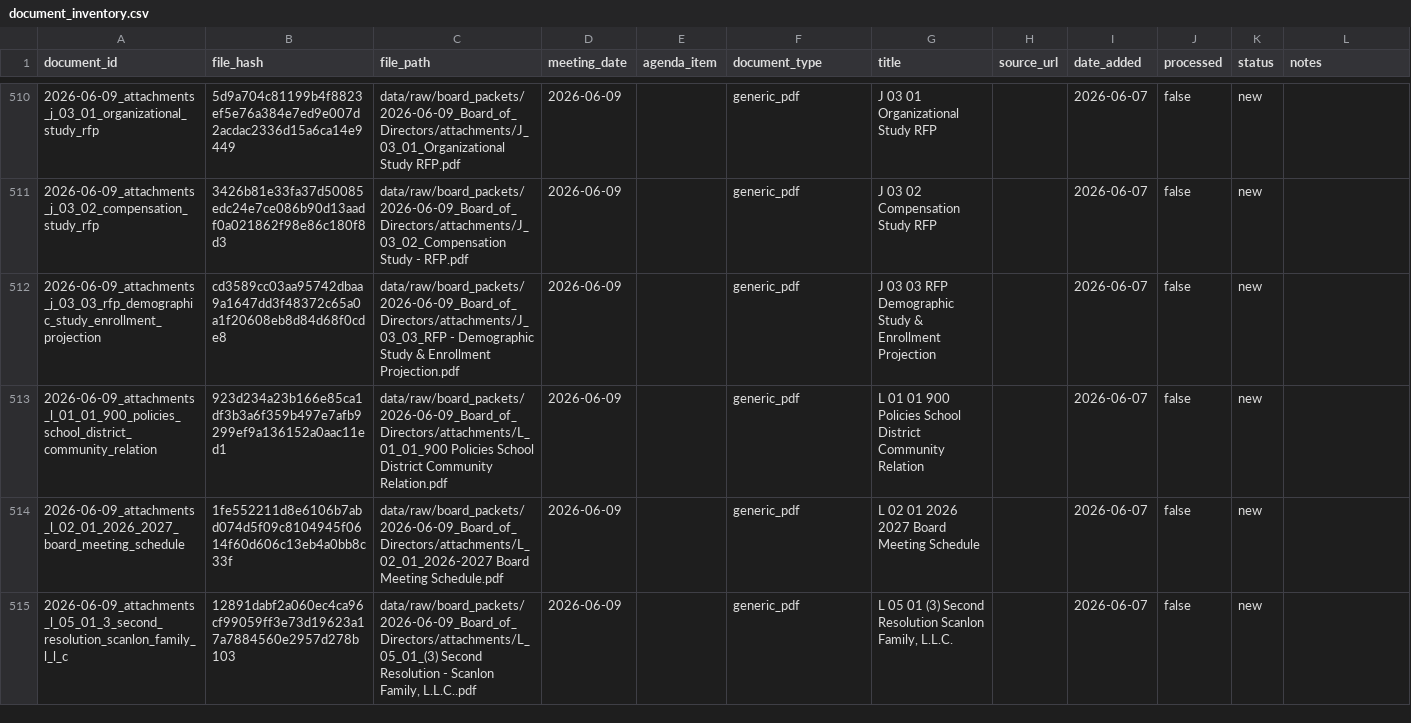
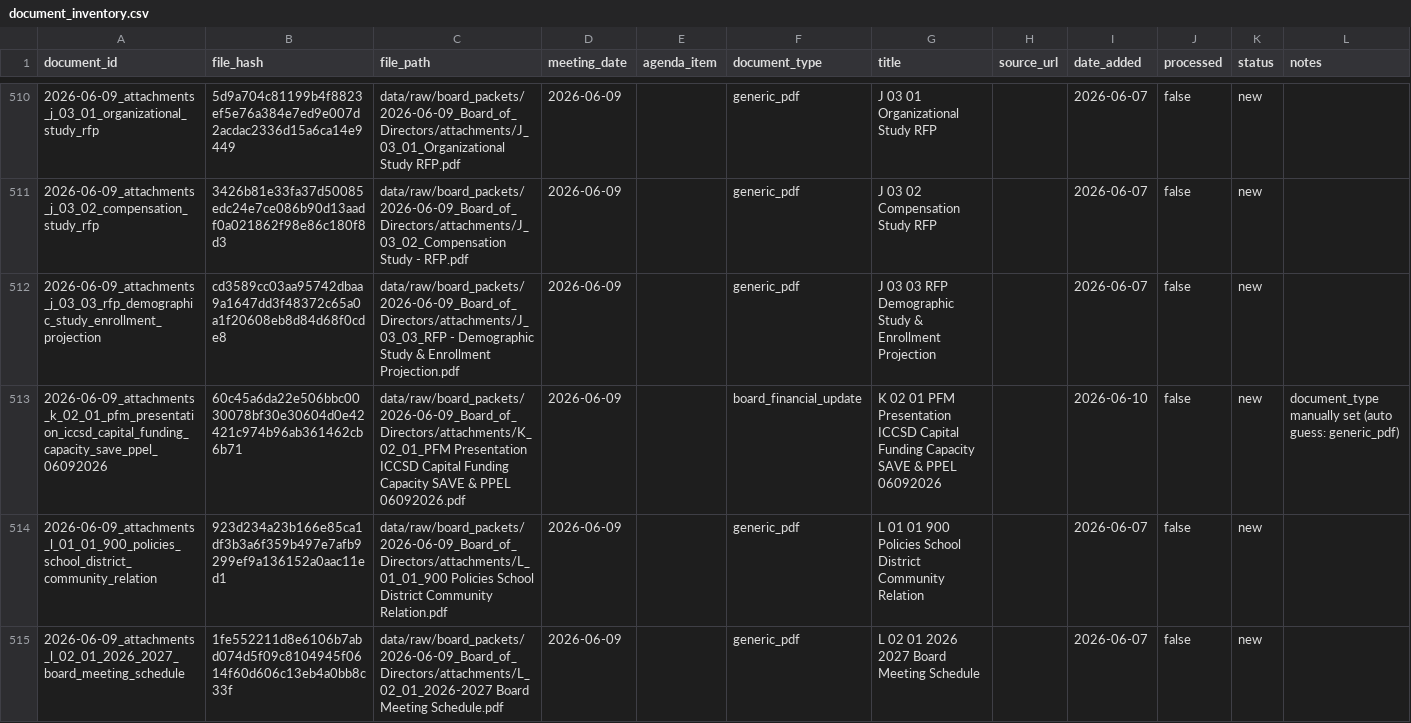
Before and after one commit to michael480th/ICCashForecast, a CSV file: data/extracted/document_inventory.csv, drawn as a sheet; only a part is shown, gaps mark what is left out; the shorter side is filled out with more unchanged rows.

```diff
--- a/data/extracted/document_inventory.csv
+++ b/data/extracted/document_inventory.csv
@@ -512,2 +512,3 @@ document_id,file_hash,file_path,meeting_date,agenda_item,document_type,title,sou
 2026-06-09_attachments_j_03_03_rfp_demographic_study_enrollment_projection,cd3589cc03aa95742dbaa9a1647dd3f48372c65a0a1f20608eb8d84d68f0cde8,data/raw/board_packets/2026-06-09_Board_of_Directors/attachments/J_03_03_RFP - Demographic Study & Enrollment Projection.pdf,2026-06-09,,generic_pdf,J 03 03 RFP   Demographic Study & Enrollment Projection,,2026-06-07,false,new,
+2026-06-09_attachments_k_02_01_pfm_presentation_iccsd_capital_funding_capacity_save_ppel_06092026,60c45a6da22e506bbc0030078bf30e30604d0e42421c974b96ab361462cb6b71,data/raw/board_packets/2026-06-09_Board_of_Directors/attachments/K_02_01_PFM Presentation ICCSD Capital Funding Capacity SAVE & PPEL 06092026.pdf,2026-06-09,,board_financial_update,K 02 01 PFM Presentation ICCSD Capital Funding Capacity SAVE & PPEL 06092026,,2026-06-10,false,new,document_type manually set (auto guess: generic_pdf)
 2026-06-09_attachments_l_01_01_900_policies_school_district_community_relation,923d234a23b166e85ca1df3b3a6f359b497e7afb9299ef9a136152a0aac11ed1,data/raw/board_packets/2026-06-09_Board_of_Directors/attachments/L_01_01_900 Policies School District Community Relation.pdf,2026-06-09,,generic_pdf,L 01 01 900 Policies School District Community Relation,,2026-06-07,false,new,
```
Also changed, not shown: data/manual/document_classification_manual.csv, data/normalized/known_events.csv, 6 other files.
